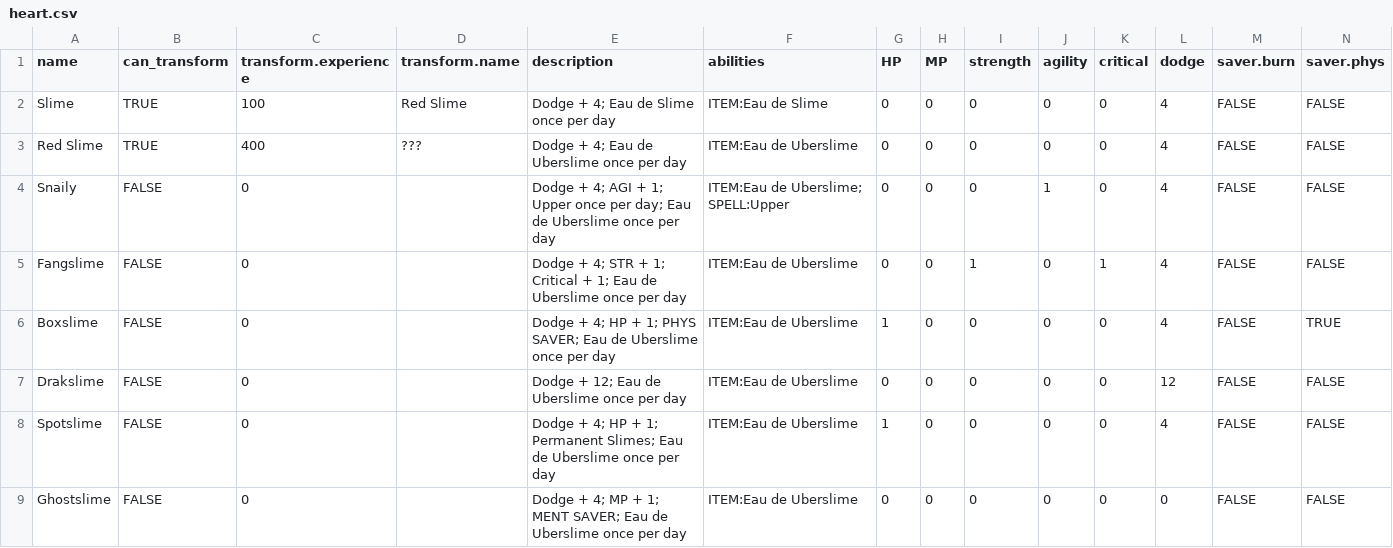
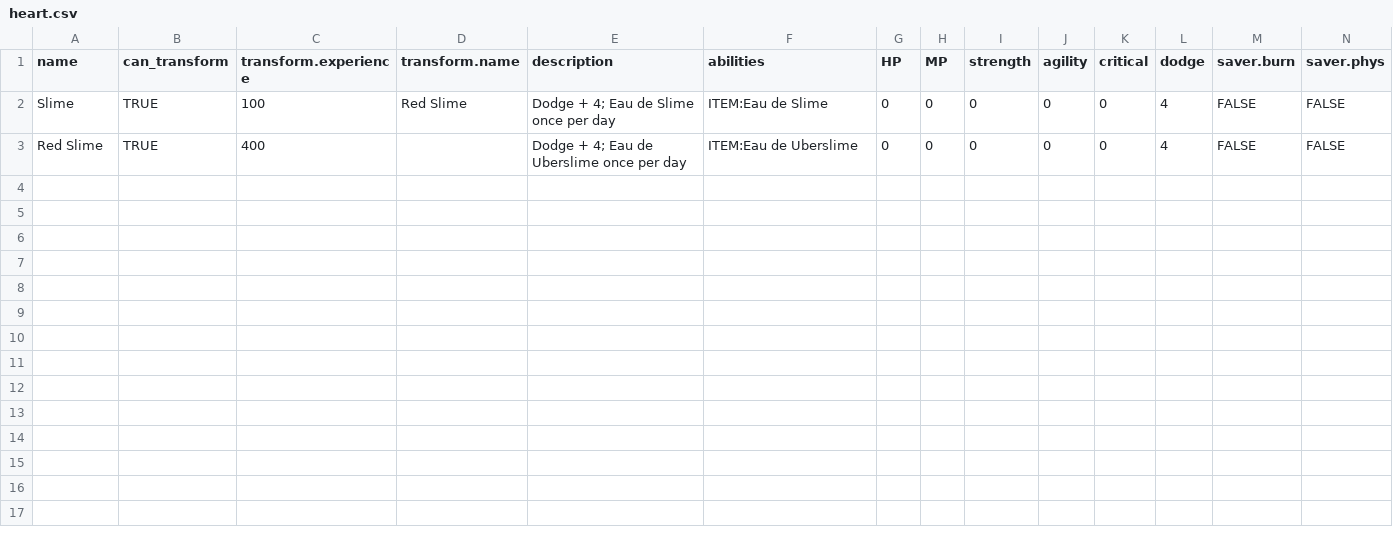
Before and after one commit to zach-zabetakis/DQC, a CSV file: data/heart.csv, drawn as a sheet; only a part is shown; rows hold the shown columns only; the diff names each change by its address in the sheet, - before the commit and + after, or states it on an @@ line.

Commit message:
Removing specialty slime heart data.

```diff
--- a/data/heart.csv
+++ b/data/heart.csv
-D3 (transform.name): ???
+D3 (transform.name): (empty)
-row 4: Snaily | FALSE | 0 |  | Dodge + 4; AGI + 1; Upper once per day; Eau de Uberslime once per day | ITEM:Eau de Uberslime; SPELL:Upper | 0 | 0 | 0 | 1 | 0 | 4 | FALSE | FALSE
-row 5: Fangslime | FALSE | 0 |  | Dodge + 4; STR + 1; Critical + 1; Eau de Uberslime once per day | ITEM:Eau de Uberslime | 0 | 0 | 1 | 0 | 1 | 4 | FALSE | FALSE
-row 6: Boxslime | FALSE | 0 |  | Dodge + 4; HP + 1; PHYS SAVER; Eau de Uberslime once per day | ITEM:Eau de Uberslime | 1 | 0 | 0 | 0 | 0 | 4 | FALSE | TRUE
-row 7: Drakslime | FALSE | 0 |  | Dodge + 12; Eau de Uberslime once per day | ITEM:Eau de Uberslime | 0 | 0 | 0 | 0 | 0 | 12 | FALSE | FALSE
-row 8: Spotslime | FALSE | 0 |  | Dodge + 4; HP + 1; Permanent Slimes; Eau de Uberslime once per day | ITEM:Eau de Uberslime | 1 | 0 | 0 | 0 | 0 | 4 | FALSE | FALSE
-row 9: Ghostslime | FALSE | 0 |  | Dodge + 4; MP + 1; MENT SAVER; Eau de Uberslime once per day | ITEM:Eau de Uberslime | 0 | 0 | 0 | 0 | 0 | 0 | FALSE | FALSE
```
